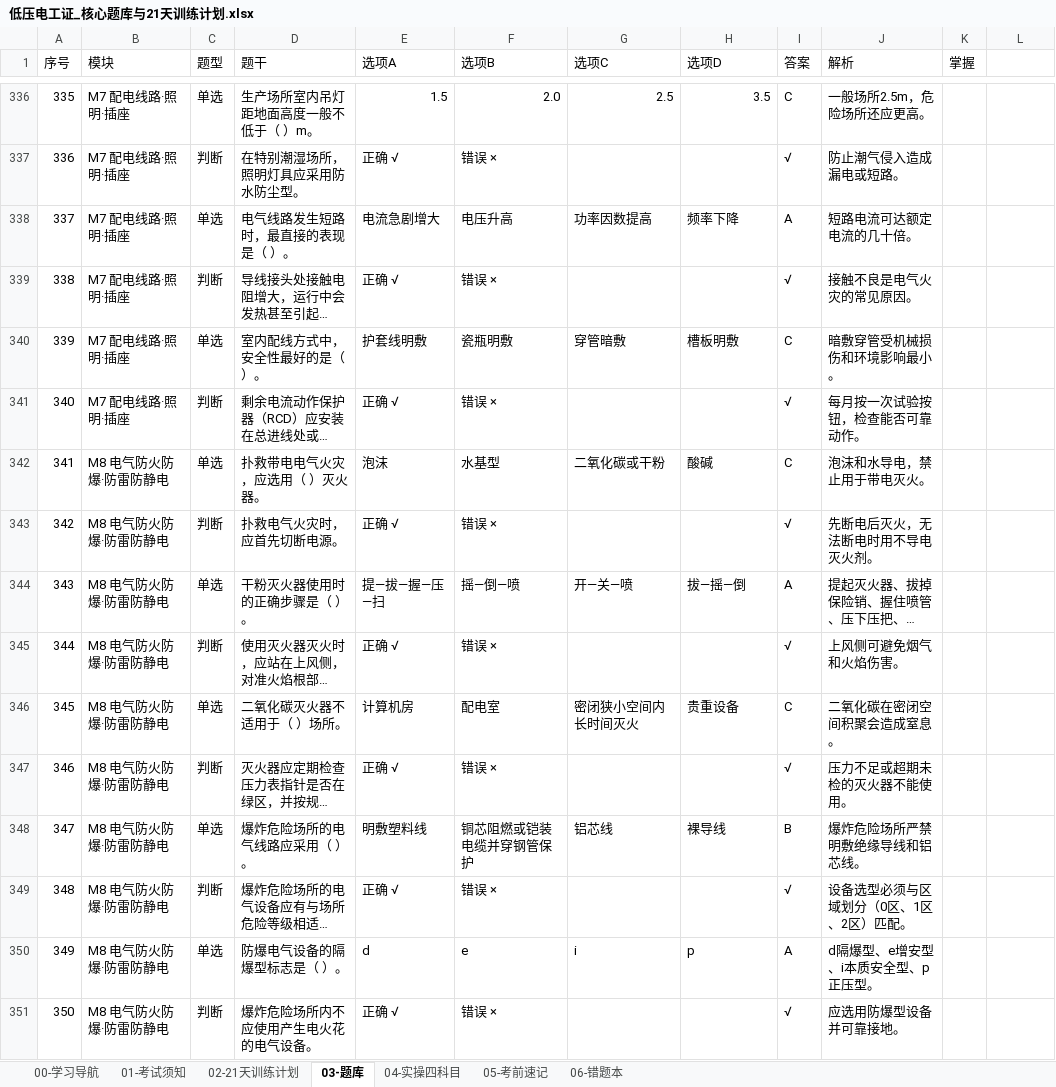
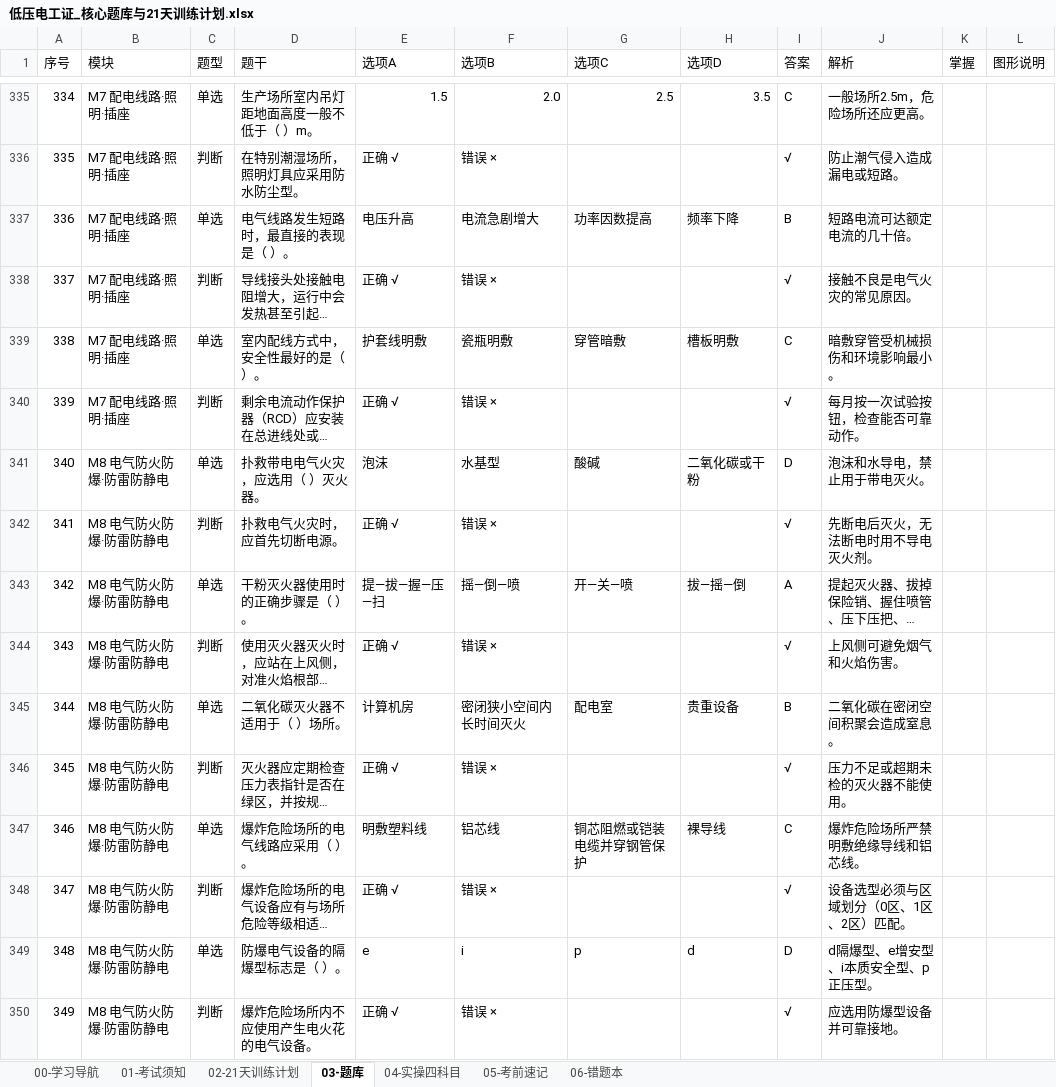
Before and after one commit to SpringRiverC/diandeng, an Excel workbook: 低压电工证_核心题库与21天训练计划.xlsx, sheet 03-题库, drawn as a sheet; only a part is shown, gaps mark what is left out; long unchanged cells end in …; values as stored, in another font and other column widths than the file's, no cell formats; addresses are those after the commit; the diff covers the shown part only; the diff names each change by its address in the sheet, - before the commit and + after, or states it on an @@ line.

```diff
--- a/低压电工证_核心题库与21天训练计划.xlsx (sheet 03-题库)
+++ b/低压电工证_核心题库与21天训练计划.xlsx (sheet 03-题库)
-L1: (empty)
+L1: 图形说明
@@ column A (序号) renumbered between rows 266 and 364 @@
-E337 (选项A): 电流急剧增大
+E337 (选项A): 电压升高
-F337 (选项B): 电压升高
+F337 (选项B): 电流急剧增大
-I337 (答案): A
+I337 (答案): B
-G341 (选项C): 二氧化碳或干粉
+G341 (选项C): 酸碱
-H341 (选项D): 酸碱
+H341 (选项D): 二氧化碳或干粉
-I341 (答案): C
+I341 (答案): D
-F345 (选项B): 配电室
+F345 (选项B): 密闭狭小空间内长时间灭火
-G345 (选项C): 密闭狭小空间内长时间灭火
+G345 (选项C): 配电室
-I345 (答案): C
+I345 (答案): B
-F347 (选项B): 铜芯阻燃或铠装电缆并穿钢管保护
+F347 (选项B): 铝芯线
-G347 (选项C): 铝芯线
+G347 (选项C): 铜芯阻燃或铠装电缆并穿钢管保护
-I347 (答案): B
+I347 (答案): C
-E349 (选项A): d
+E349 (选项A): e
-F349 (选项B): e
+F349 (选项B): i
-G349 (选项C): i
+G349 (选项C): p
-H349 (选项D): p
+H349 (选项D): d
-I349 (答案): A
+I349 (答案): D
```
Also changed, not shown: 142 added rows, 1 removed row and 333 edited cells elsewhere in this sheet, sheet 00-学习导航, cell formats, 4 other files.
